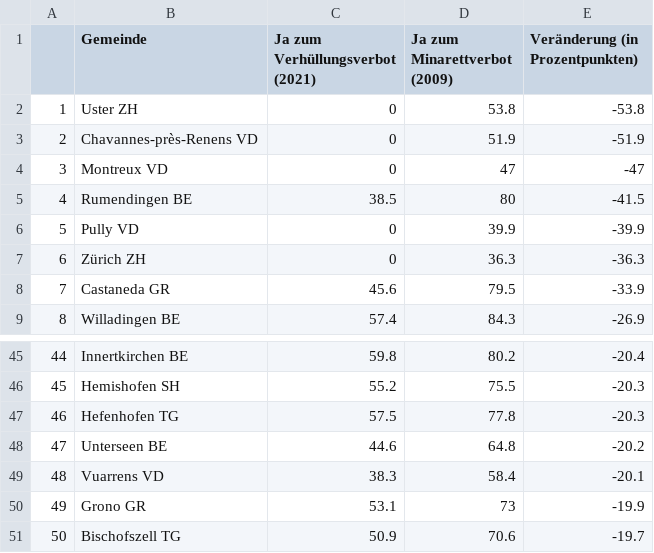
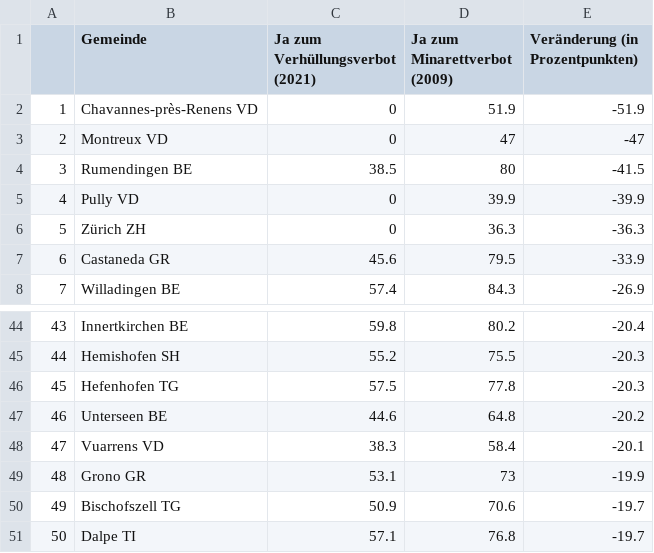
Before and after one commit to awp-finanznachrichten/lena_maerz2021, a CSV file: Tableaux/diminu_de.csv, drawn as a sheet; only a part is shown, gaps mark what is left out; removed rows and columns are numbered as before the commit, all else as after; the diff names each change by its address in the sheet, - before the commit and + after, or states it on an @@ line.

```diff
--- a/Tableaux/diminu_de.csv
+++ b/Tableaux/diminu_de.csv
-row 2: 1 | Uster ZH | 0 | 53.8 | -53.8
@@ column A renumbered between rows 2 and 50 @@
+row 51: 50 | Dalpe TI | 57.1 | 76.8 | -19.7
```
Also changed, not shown: Tableaux/diminu_fr.csv, Tableaux/diminu_it.csv.
